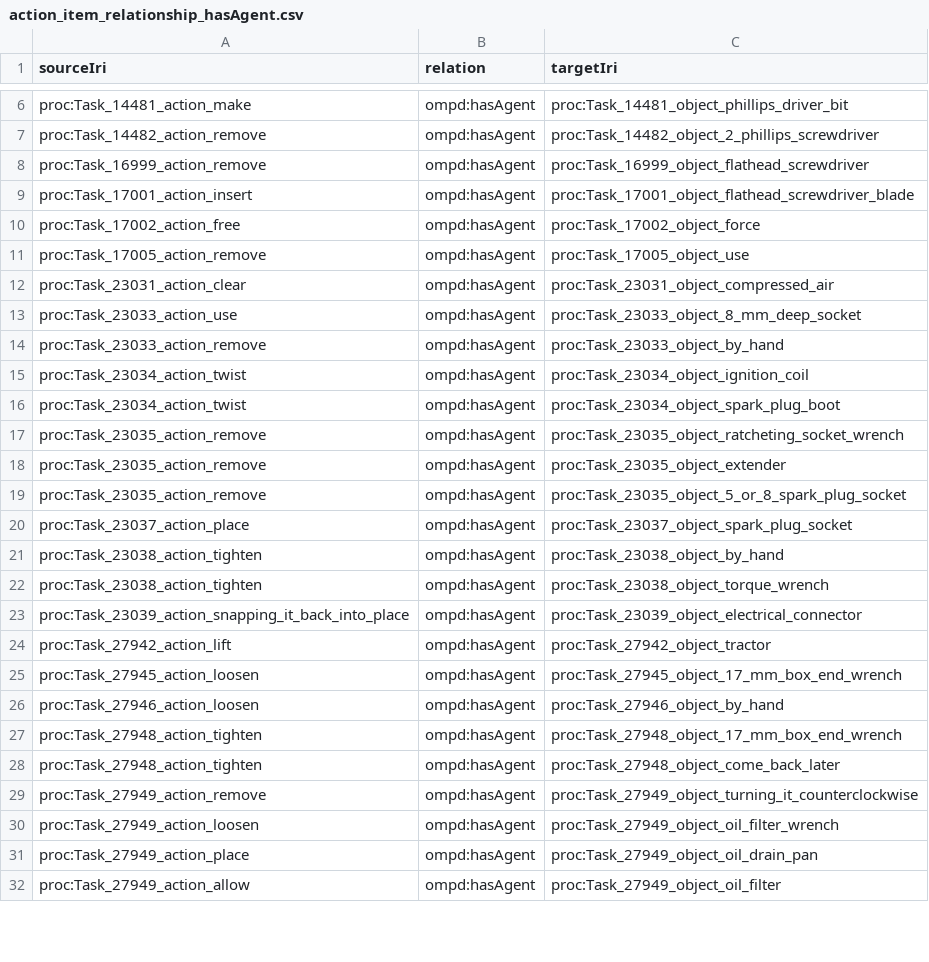
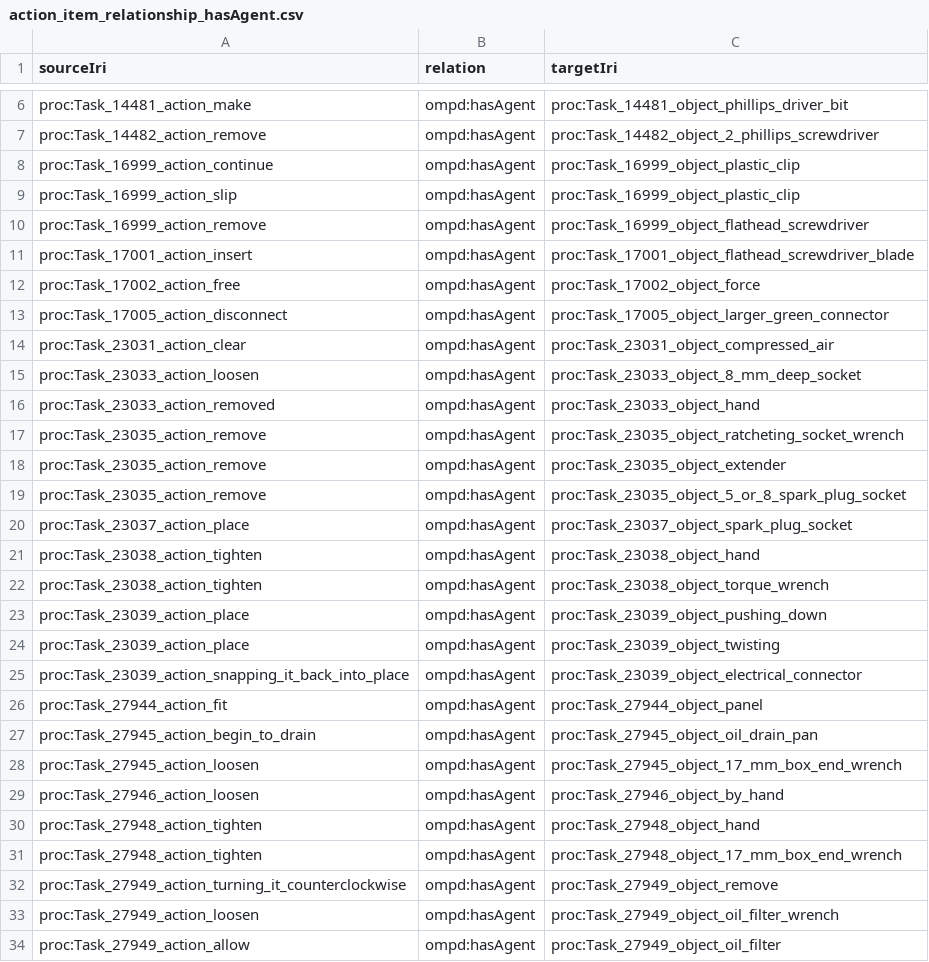
Before and after one commit to Equonto/quokka, a CSV file: data/output/datafiles/action_item_relationship_hasAgent.csv, drawn as a sheet; only a part is shown, gaps mark what is left out; the diff covers the shown part only.

```diff
--- a/data/output/datafiles/action_item_relationship_hasAgent.csv
+++ b/data/output/datafiles/action_item_relationship_hasAgent.csv
@@ -7,2 +7,4 @@ proc:Task_14481_action_make,ompd:hasAgent,proc:Task_14481_object_phillips_driver
 proc:Task_14482_action_remove,ompd:hasAgent,proc:Task_14482_object_2_phillips_screwdriver
+proc:Task_16999_action_continue,ompd:hasAgent,proc:Task_16999_object_plastic_clip
+proc:Task_16999_action_slip,ompd:hasAgent,proc:Task_16999_object_plastic_clip
 proc:Task_16999_action_remove,ompd:hasAgent,proc:Task_16999_object_flathead_screwdriver
@@ -10,8 +12,6 @@ proc:Task_17001_action_insert,ompd:hasAgent,proc:Task_17001_object_flathead_scre
 proc:Task_17002_action_free,ompd:hasAgent,proc:Task_17002_object_force
-proc:Task_17005_action_remove,ompd:hasAgent,proc:Task_17005_object_use
+proc:Task_17005_action_disconnect,ompd:hasAgent,proc:Task_17005_object_larger_green_connector
 proc:Task_23031_action_clear,ompd:hasAgent,proc:Task_23031_object_compressed_air
-proc:Task_23033_action_use,ompd:hasAgent,proc:Task_23033_object_8_mm_deep_socket
-proc:Task_23033_action_remove,ompd:hasAgent,proc:Task_23033_object_by_hand
-proc:Task_23034_action_twist,ompd:hasAgent,proc:Task_23034_object_ignition_coil
-proc:Task_23034_action_twist,ompd:hasAgent,proc:Task_23034_object_spark_plug_boot
+proc:Task_23033_action_loosen,ompd:hasAgent,proc:Task_23033_object_8_mm_deep_socket
+proc:Task_23033_action_removed,ompd:hasAgent,proc:Task_23033_object_hand
 proc:Task_23035_action_remove,ompd:hasAgent,proc:Task_23035_object_ratcheting_socket_wrench
@@ -20,13 +20,15 @@ proc:Task_23035_action_remove,ompd:hasAgent,proc:Task_23035_object_5_or_8_spark_
 proc:Task_23037_action_place,ompd:hasAgent,proc:Task_23037_object_spark_plug_socket
-proc:Task_23038_action_tighten,ompd:hasAgent,proc:Task_23038_object_by_hand
+proc:Task_23038_action_tighten,ompd:hasAgent,proc:Task_23038_object_hand
 proc:Task_23038_action_tighten,ompd:hasAgent,proc:Task_23038_object_torque_wrench
+proc:Task_23039_action_place,ompd:hasAgent,proc:Task_23039_object_pushing_down
+proc:Task_23039_action_place,ompd:hasAgent,proc:Task_23039_object_twisting
 proc:Task_23039_action_snapping_it_back_into_place,ompd:hasAgent,proc:Task_23039_object_electrical_connector
-proc:Task_27942_action_lift,ompd:hasAgent,proc:Task_27942_object_tractor
+proc:Task_27944_action_fit,ompd:hasAgent,proc:Task_27944_object_panel
+proc:Task_27945_action_begin_to_drain,ompd:hasAgent,proc:Task_27945_object_oil_drain_pan
 proc:Task_27945_action_loosen,ompd:hasAgent,proc:Task_27945_object_17_mm_box_end_wrench
 proc:Task_27946_action_loosen,ompd:hasAgent,proc:Task_27946_object_by_hand
+proc:Task_27948_action_tighten,ompd:hasAgent,proc:Task_27948_object_hand
 proc:Task_27948_action_tighten,ompd:hasAgent,proc:Task_27948_object_17_mm_box_end_wrench
-proc:Task_27948_action_tighten,ompd:hasAgent,proc:Task_27948_object_come_back_later
-proc:Task_27949_action_remove,ompd:hasAgent,proc:Task_27949_object_turning_it_counterclockwise
+proc:Task_27949_action_turning_it_counterclockwise,ompd:hasAgent,proc:Task_27949_object_remove
 proc:Task_27949_action_loosen,ompd:hasAgent,proc:Task_27949_object_oil_filter_wrench
-proc:Task_27949_action_place,ompd:hasAgent,proc:Task_27949_object_oil_drain_pan
 proc:Task_27949_action_allow,ompd:hasAgent,proc:Task_27949_object_oil_filter
```
Also changed, not shown: 6 added rows, 1 removed row and 1 edited cell elsewhere in this file, data/analysis/tagged_relations.csv, data/output/datafiles/action_item_relationship_hasPatient.csv, 14 other files.
